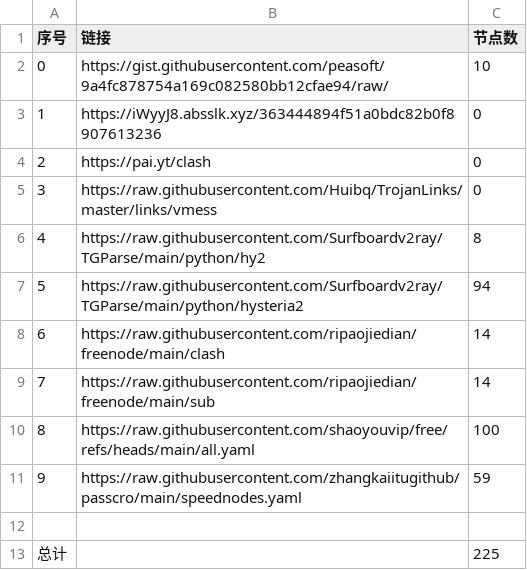
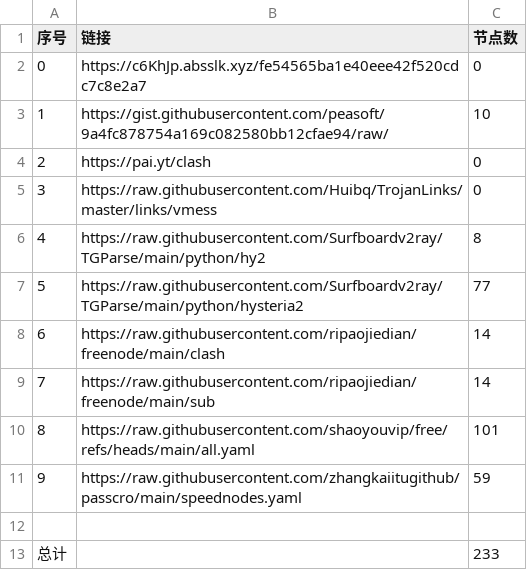
Before and after one commit to peasoft/NoMoreWalls, a CSV file: list_result.csv, drawn as a sheet.

```diff
--- a/list_result.csv
+++ b/list_result.csv
@@ -1,4 +1,4 @@
 序号,链接,节点数
-0,https://gist.githubusercontent.com/peasoft/9a4fc878754a169c082580bb12cfae94/raw/,10
-1,https://iWyyJ8.absslk.xyz/363444894f51a0bdc82b0f8907613236,0
+0,https://c6KhJp.absslk.xyz/fe54565ba1e40eee42f520cdc7c8e2a7,0
+1,https://gist.githubusercontent.com/peasoft/9a4fc878754a169c082580bb12cfae94/raw/,10
 2,https://pai.yt/clash,0
@@ -6,8 +6,8 @@
 4,https://raw.githubusercontent.com/Surfboardv2ray/TGParse/main/python/hy2,8
-5,https://raw.githubusercontent.com/Surfboardv2ray/TGParse/main/python/hysteria2,94
+5,https://raw.githubusercontent.com/Surfboardv2ray/TGParse/main/python/hysteria2,77
 6,https://raw.githubusercontent.com/ripaojiedian/freenode/main/clash,14
 7,https://raw.githubusercontent.com/ripaojiedian/freenode/main/sub,14
-8,https://raw.githubusercontent.com/shaoyouvip/free/refs/heads/main/all.yaml,100
+8,https://raw.githubusercontent.com/shaoyouvip/free/refs/heads/main/all.yaml,101
 9,https://raw.githubusercontent.com/zhangkaiitugithub/passcro/main/speednodes.yaml,59
 
-总计,,225
+总计,,233
```
Also changed, not shown: 25 other files.
